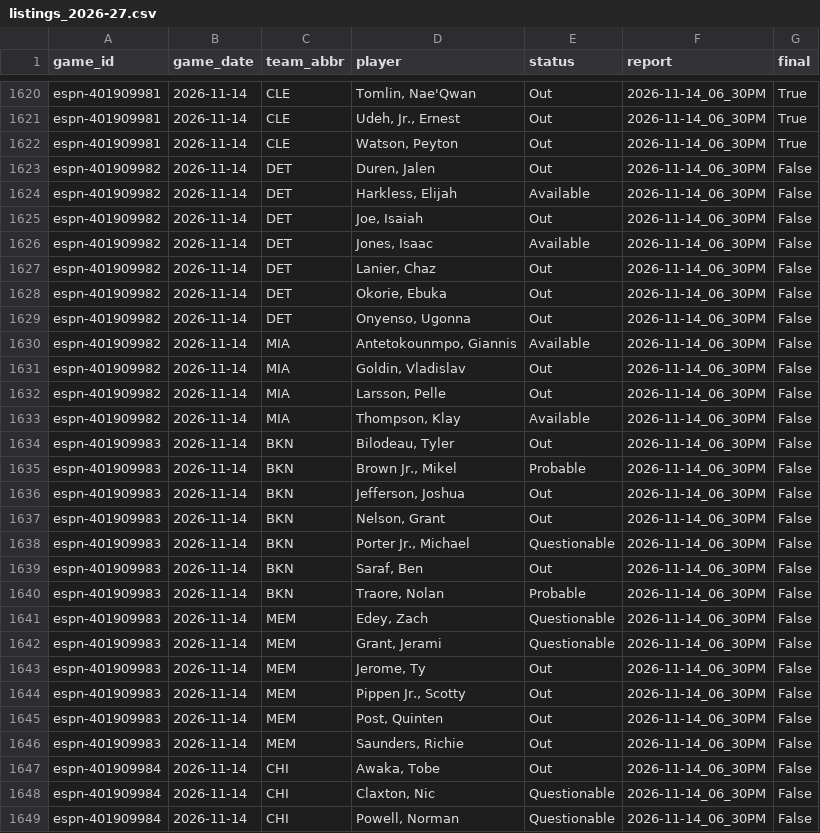
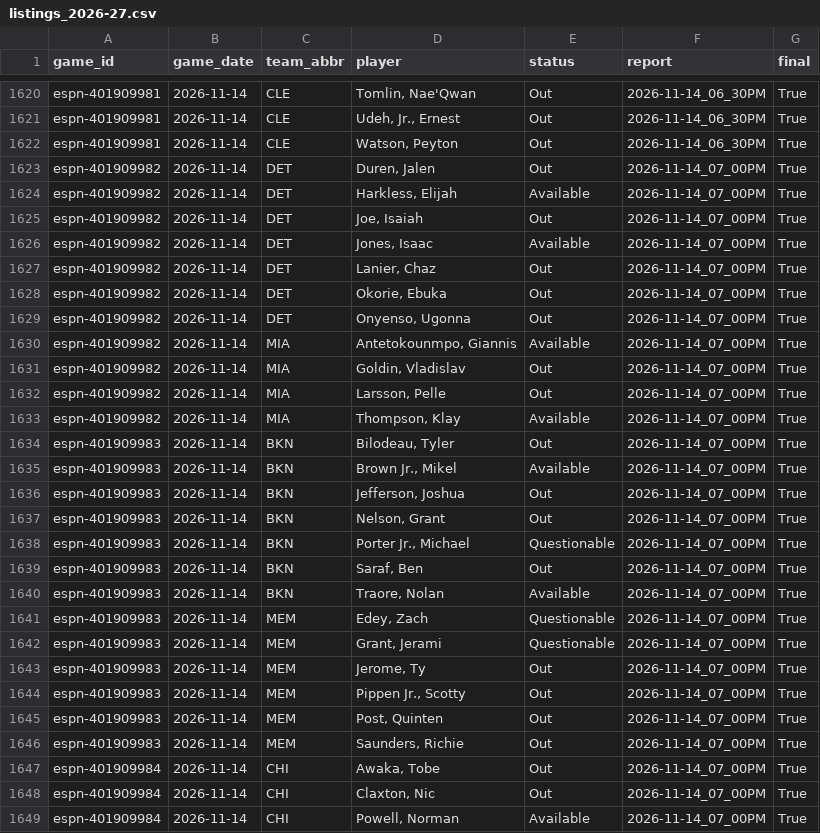
Before and after one commit to z3nsz/nba-prediction, a CSV file: live_state/listings_2026-27.csv, drawn as a sheet; only a part is shown, gaps mark what is left out; the diff covers the shown part only.

```diff
--- a/live_state/listings_2026-27.csv
+++ b/live_state/listings_2026-27.csv
@@ -1622,28 +1622,28 @@ espn-401909981,2026-11-14,CLE,"Udeh, Jr., Ernest",Out,2026-11-14_06_30PM,True
 espn-401909981,2026-11-14,CLE,"Watson, Peyton",Out,2026-11-14_06_30PM,True
-espn-401909982,2026-11-14,DET,"Duren, Jalen",Out,2026-11-14_06_30PM,False
-espn-401909982,2026-11-14,DET,"Harkless, Elijah",Available,2026-11-14_06_30PM,False
-espn-401909982,2026-11-14,DET,"Joe, Isaiah",Out,2026-11-14_06_30PM,False
-espn-401909982,2026-11-14,DET,"Jones, Isaac",Available,2026-11-14_06_30PM,False
-espn-401909982,2026-11-14,DET,"Lanier, Chaz",Out,2026-11-14_06_30PM,False
-espn-401909982,2026-11-14,DET,"Okorie, Ebuka",Out,2026-11-14_06_30PM,False
-espn-401909982,2026-11-14,DET,"Onyenso, Ugonna",Out,2026-11-14_06_30PM,False
-espn-401909982,2026-11-14,MIA,"Antetokounmpo, Giannis",Available,2026-11-14_06_30PM,False
-espn-401909982,2026-11-14,MIA,"Goldin, Vladislav",Out,2026-11-14_06_30PM,False
-espn-401909982,2026-11-14,MIA,"Larsson, Pelle",Out,2026-11-14_06_30PM,False
-espn-401909982,2026-11-14,MIA,"Thompson, Klay",Available,2026-11-14_06_30PM,False
-espn-401909983,2026-11-14,BKN,"Bilodeau, Tyler",Out,2026-11-14_06_30PM,False
-espn-401909983,2026-11-14,BKN,"Brown Jr., Mikel",Probable,2026-11-14_06_30PM,False
-espn-401909983,2026-11-14,BKN,"Jefferson, Joshua",Out,2026-11-14_06_30PM,False
-espn-401909983,2026-11-14,BKN,"Nelson, Grant",Out,2026-11-14_06_30PM,False
-espn-401909983,2026-11-14,BKN,"Porter Jr., Michael",Questionable,2026-11-14_06_30PM,False
-espn-401909983,2026-11-14,BKN,"Saraf, Ben",Out,2026-11-14_06_30PM,False
-espn-401909983,2026-11-14,BKN,"Traore, Nolan",Probable,2026-11-14_06_30PM,False
-espn-401909983,2026-11-14,MEM,"Edey, Zach",Questionable,2026-11-14_06_30PM,False
-espn-401909983,2026-11-14,MEM,"Grant, Jerami",Questionable,2026-11-14_06_30PM,False
-espn-401909983,2026-11-14,MEM,"Jerome, Ty",Out,2026-11-14_06_30PM,False
-espn-401909983,2026-11-14,MEM,"Pippen Jr., Scotty",Out,2026-11-14_06_30PM,False
-espn-401909983,2026-11-14,MEM,"Post, Quinten",Out,2026-11-14_06_30PM,False
-espn-401909983,2026-11-14,MEM,"Saunders, Richie",Out,2026-11-14_06_30PM,False
-espn-401909984,2026-11-14,CHI,"Awaka, Tobe",Out,2026-11-14_06_30PM,False
-espn-401909984,2026-11-14,CHI,"Claxton, Nic",Questionable,2026-11-14_06_30PM,False
-espn-401909984,2026-11-14,CHI,"Powell, Norman",Questionable,2026-11-14_06_30PM,False
+espn-401909982,2026-11-14,DET,"Duren, Jalen",Out,2026-11-14_07_00PM,True
+espn-401909982,2026-11-14,DET,"Harkless, Elijah",Available,2026-11-14_07_00PM,True
+espn-401909982,2026-11-14,DET,"Joe, Isaiah",Out,2026-11-14_07_00PM,True
+espn-401909982,2026-11-14,DET,"Jones, Isaac",Available,2026-11-14_07_00PM,True
+espn-401909982,2026-11-14,DET,"Lanier, Chaz",Out,2026-11-14_07_00PM,True
+espn-401909982,2026-11-14,DET,"Okorie, Ebuka",Out,2026-11-14_07_00PM,True
+espn-401909982,2026-11-14,DET,"Onyenso, Ugonna",Out,2026-11-14_07_00PM,True
+espn-401909982,2026-11-14,MIA,"Antetokounmpo, Giannis",Available,2026-11-14_07_00PM,True
+espn-401909982,2026-11-14,MIA,"Goldin, Vladislav",Out,2026-11-14_07_00PM,True
+espn-401909982,2026-11-14,MIA,"Larsson, Pelle",Out,2026-11-14_07_00PM,True
+espn-401909982,2026-11-14,MIA,"Thompson, Klay",Available,2026-11-14_07_00PM,True
+espn-401909983,2026-11-14,BKN,"Bilodeau, Tyler",Out,2026-11-14_07_00PM,True
+espn-401909983,2026-11-14,BKN,"Brown Jr., Mikel",Available,2026-11-14_07_00PM,True
+espn-401909983,2026-11-14,BKN,"Jefferson, Joshua",Out,2026-11-14_07_00PM,True
+espn-401909983,2026-11-14,BKN,"Nelson, Grant",Out,2026-11-14_07_00PM,True
+espn-401909983,2026-11-14,BKN,"Porter Jr., Michael",Questionable,2026-11-14_07_00PM,True
+espn-401909983,2026-11-14,BKN,"Saraf, Ben",Out,2026-11-14_07_00PM,True
+espn-401909983,2026-11-14,BKN,"Traore, Nolan",Available,2026-11-14_07_00PM,True
+espn-401909983,2026-11-14,MEM,"Edey, Zach",Questionable,2026-11-14_07_00PM,True
+espn-401909983,2026-11-14,MEM,"Grant, Jerami",Questionable,2026-11-14_07_00PM,True
+espn-401909983,2026-11-14,MEM,"Jerome, Ty",Out,2026-11-14_07_00PM,True
+espn-401909983,2026-11-14,MEM,"Pippen Jr., Scotty",Out,2026-11-14_07_00PM,True
+espn-401909983,2026-11-14,MEM,"Post, Quinten",Out,2026-11-14_07_00PM,True
+espn-401909983,2026-11-14,MEM,"Saunders, Richie",Out,2026-11-14_07_00PM,True
+espn-401909984,2026-11-14,CHI,"Awaka, Tobe",Out,2026-11-14_07_00PM,True
+espn-401909984,2026-11-14,CHI,"Claxton, Nic",Out,2026-11-14_07_00PM,True
+espn-401909984,2026-11-14,CHI,"Powell, Norman",Available,2026-11-14_07_00PM,True
```
Also changed, not shown: 15 edited cells elsewhere in this file, live_state/predictions_2026-27.csv, 4 other files.
